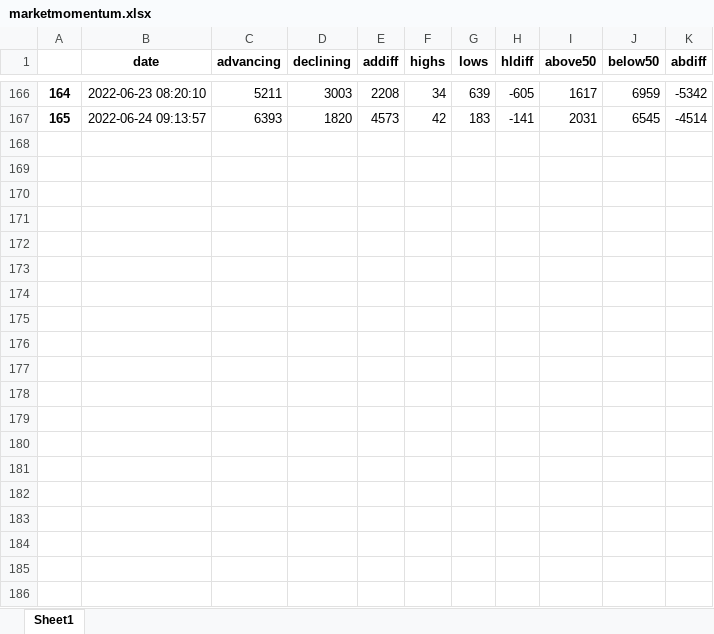
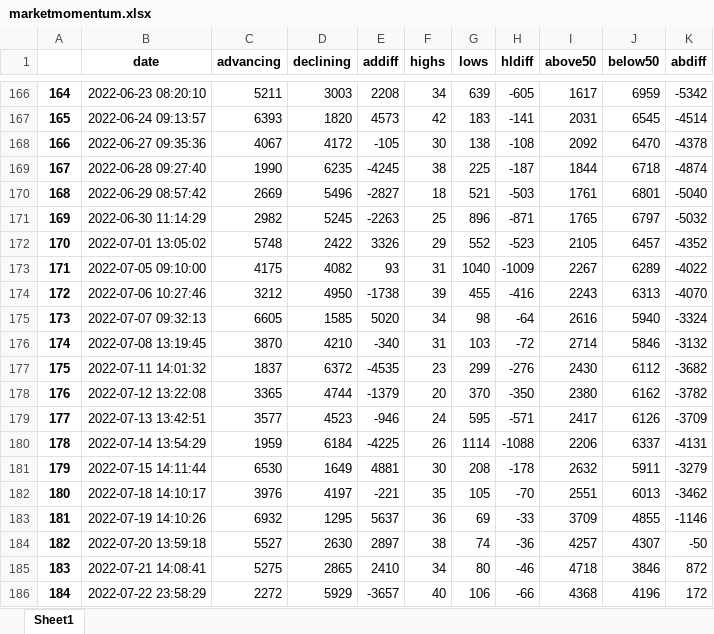
Before and after one commit to ofinke/stocksandloss, an Excel workbook: Data/marketmomentum.xlsx, sheet Sheet1, drawn as a sheet; only a part is shown, gaps mark what is left out; values as stored, in another font and other column widths than the file's, no borders; the diff names each change by its address in the sheet, - before the commit and + after, or states it on an @@ line.

Commit message:
2022-07-25
Data update

```diff
--- a/Data/marketmomentum.xlsx (sheet Sheet1)
+++ b/Data/marketmomentum.xlsx (sheet Sheet1)
+row 168: 166 | 2022-06-27 09:35:36 | 4067 | 4172 | -105 | 30 | 138 | -108 | 2092 | 6470 | -4378
+row 169: 167 | 2022-06-28 09:27:40 | 1990 | 6235 | -4245 | 38 | 225 | -187 | 1844 | 6718 | -4874
+row 170: 168 | 2022-06-29 08:57:42 | 2669 | 5496 | -2827 | 18 | 521 | -503 | 1761 | 6801 | -5040
+row 171: 169 | 2022-06-30 11:14:29 | 2982 | 5245 | -2263 | 25 | 896 | -871 | 1765 | 6797 | -5032
+row 172: 170 | 2022-07-01 13:05:02 | 5748 | 2422 | 3326 | 29 | 552 | -523 | 2105 | 6457 | -4352
+row 173: 171 | 2022-07-05 09:10:00 | 4175 | 4082 | 93 | 31 | 1040 | -1009 | 2267 | 6289 | -4022
+row 174: 172 | 2022-07-06 10:27:46 | 3212 | 4950 | -1738 | 39 | 455 | -416 | 2243 | 6313 | -4070
+row 175: 173 | 2022-07-07 09:32:13 | 6605 | 1585 | 5020 | 34 | 98 | -64 | 2616 | 5940 | -3324
+row 176: 174 | 2022-07-08 13:19:45 | 3870 | 4210 | -340 | 31 | 103 | -72 | 2714 | 5846 | -3132
+row 177: 175 | 2022-07-11 14:01:32 | 1837 | 6372 | -4535 | 23 | 299 | -276 | 2430 | 6112 | -3682
+row 178: 176 | 2022-07-12 13:22:08 | 3365 | 4744 | -1379 | 20 | 370 | -350 | 2380 | 6162 | -3782
+row 179: 177 | 2022-07-13 13:42:51 | 3577 | 4523 | -946 | 24 | 595 | -571 | 2417 | 6126 | -3709
+row 180: 178 | 2022-07-14 13:54:29 | 1959 | 6184 | -4225 | 26 | 1114 | -1088 | 2206 | 6337 | -4131
+row 181: 179 | 2022-07-15 14:11:44 | 6530 | 1649 | 4881 | 30 | 208 | -178 | 2632 | 5911 | -3279
+row 182: 180 | 2022-07-18 14:10:17 | 3976 | 4197 | -221 | 35 | 105 | -70 | 2551 | 6013 | -3462
+row 183: 181 | 2022-07-19 14:10:26 | 6932 | 1295 | 5637 | 36 | 69 | -33 | 3709 | 4855 | -1146
+row 184: 182 | 2022-07-20 13:59:18 | 5527 | 2630 | 2897 | 38 | 74 | -36 | 4257 | 4307 | -50
+row 185: 183 | 2022-07-21 14:08:41 | 5275 | 2865 | 2410 | 34 | 80 | -46 | 4718 | 3846 | 872
+row 186: 184 | 2022-07-22 23:58:29 | 2272 | 5929 | -3657 | 40 | 106 | -66 | 4368 | 4196 | 172
```
Also changed, not shown: 2 other files.
